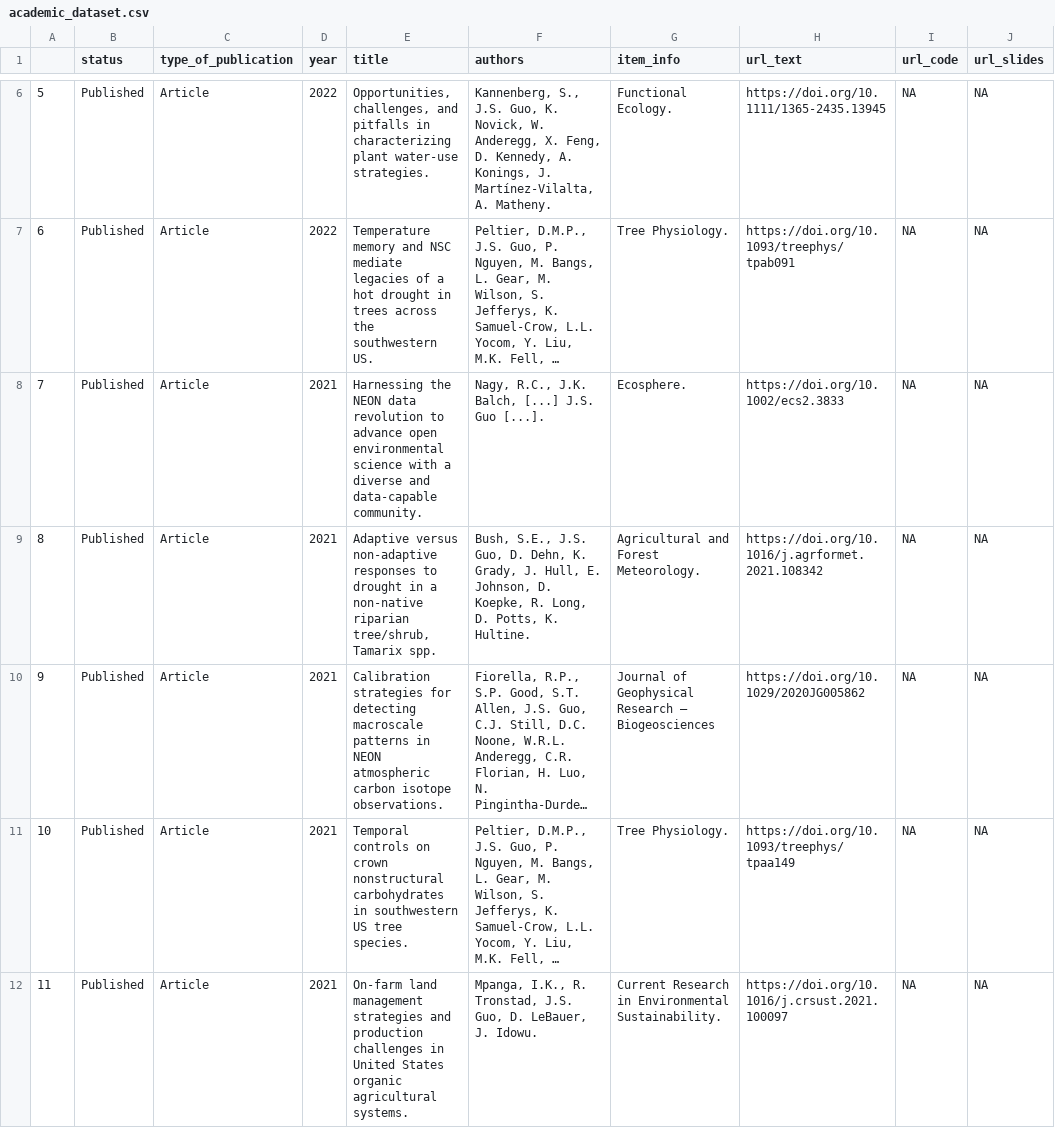
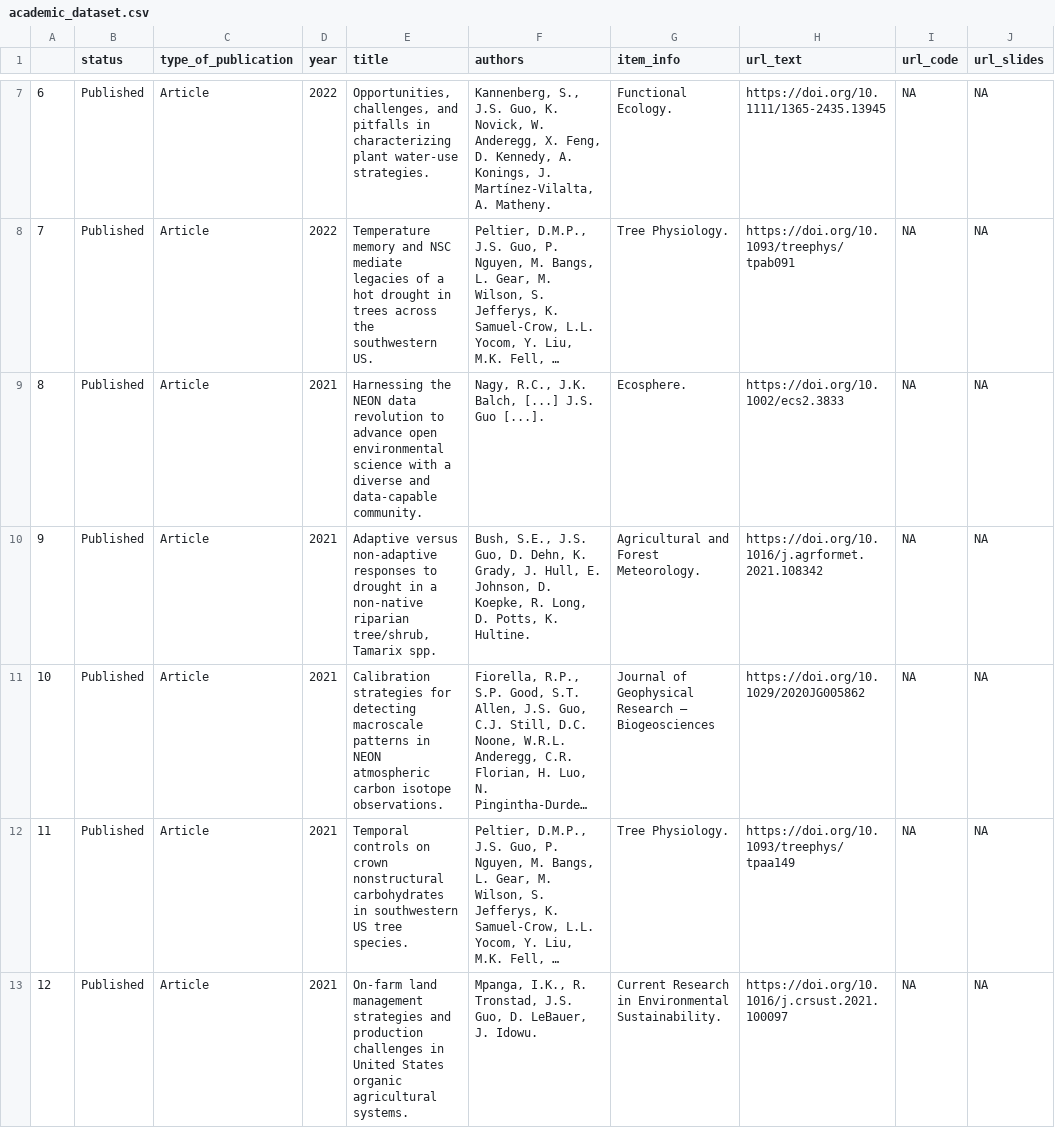
Before and after one commit to jessicaguo/jessicaguo.github.io, a CSV file: data/academic_dataset.csv, drawn as a sheet; only a part is shown, gaps mark what is left out; long unchanged cells end in …; addresses are those after the commit; the diff covers the shown part only; the diff names each change by its address in the sheet, - before the commit and + after, or states it on an @@ line.

```diff
--- a/data/academic_dataset.csv
+++ b/data/academic_dataset.csv
@@ column A renumbered from row 3 down @@
-E9 (title): …diverse and data-capable community.
+E9 (title): …diverse and data‐capable community.
```
Also changed, not shown: 1 added row and 1 edited cell elsewhere in this file, 1 other file.
